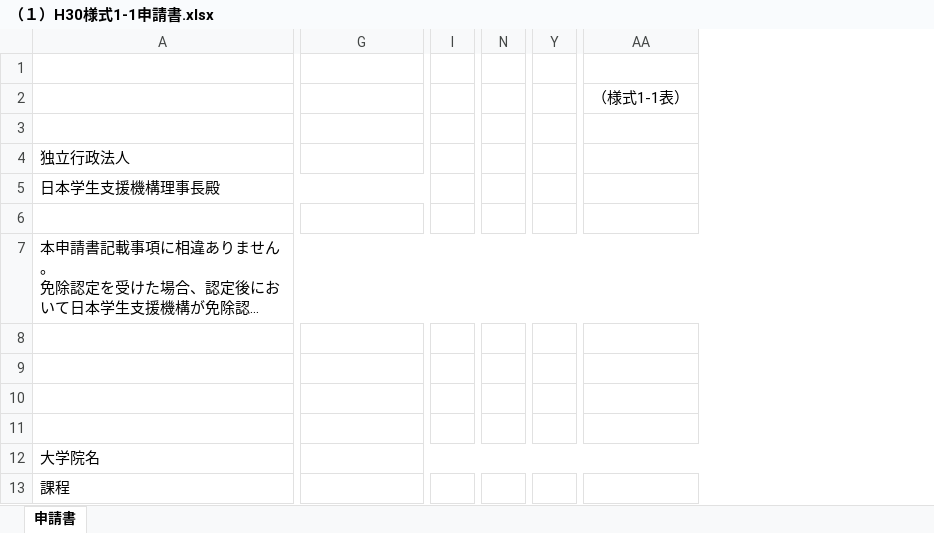
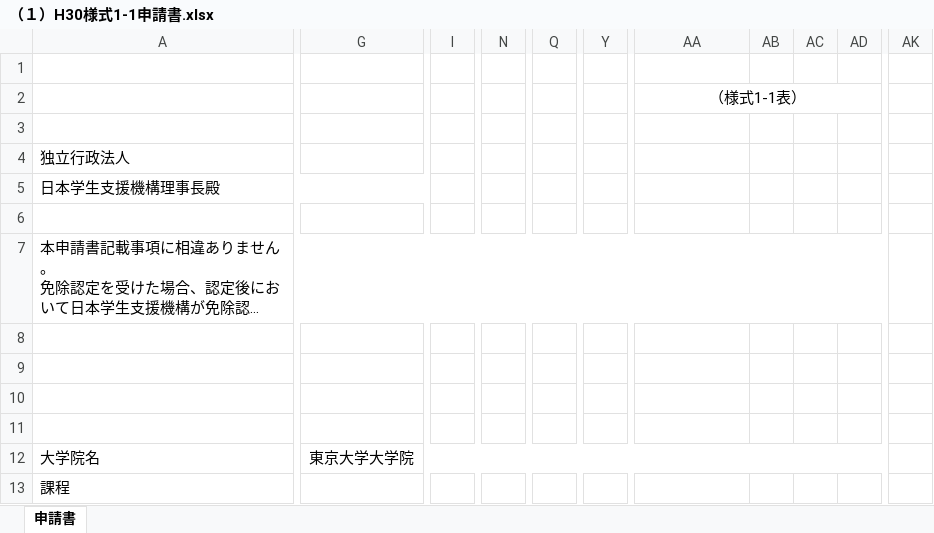
Before and after one commit to komatsubara/yakisaba, an Excel workbook: 奨学金返金書類/（１）H30様式1-1申請書.xlsx, sheet 申請書, drawn as a sheet; only a part is shown, gaps mark what is left out; long unchanged cells end in …; values as stored, in another font and other column widths than the file's, no borders; charts and pictures not drawn; removed rows and columns are numbered as before the commit, all else as after; the diff covers the shown part only; the diff names each change by its address in the sheet, - before the commit and + after, or states it on an @@ line.

```diff
--- a/奨学金返金書類/（１）H30様式1-1申請書.xlsx (sheet 申請書)
+++ b/奨学金返金書類/（１）H30様式1-1申請書.xlsx (sheet 申請書)
-column I, empty
+column I, empty
-column N, empty
+column N, empty
+column Q, empty
-column Y, empty
+column Y, empty
+column AB, empty
+column AC, empty
+column AD, empty
+column AK, empty
+AA2:AD2 merged
-G12: (empty)
+G12: 東京大学大学院
```
Also changed, not shown: 2 added rows, 2 removed rows, 6 added columns, 1 removed column, 29 edited cells and merged cells elsewhere in this sheet, charts or pictures, 奨学金返金書類/（２）a H30様式1-2 業績一覧表.xlsx, 3 other files.
